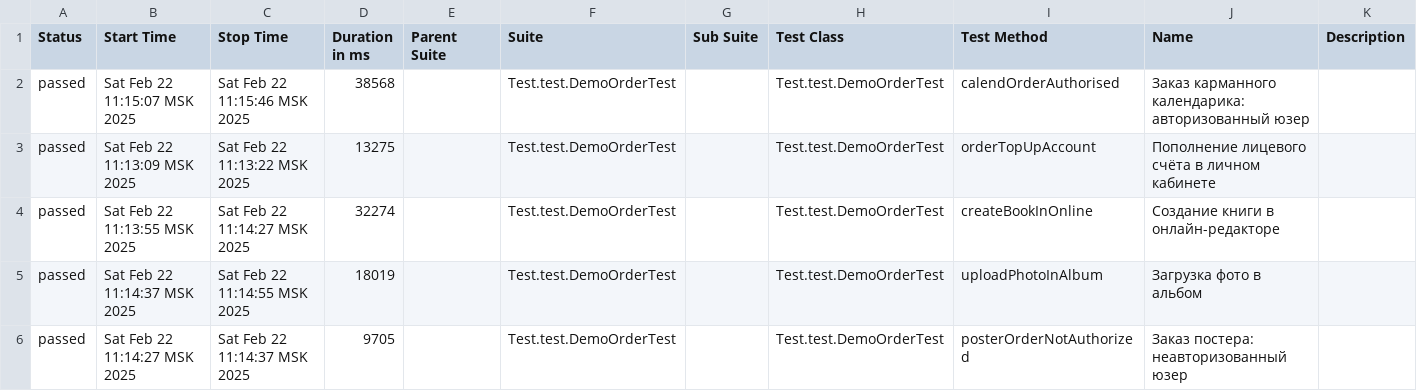
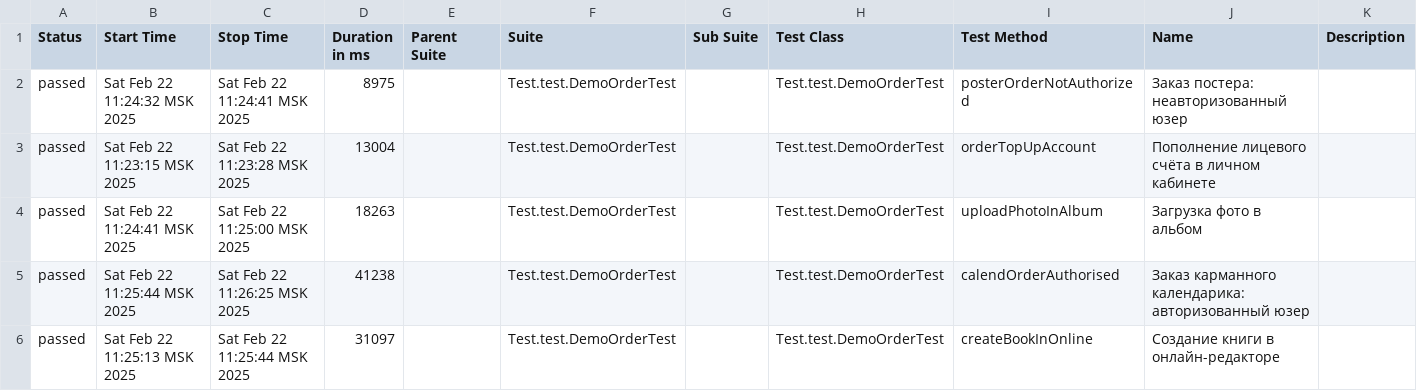
Before and after one commit to MariamPetr/allure-reports-for-web, a CSV file: web-master/allure-maven-plugin/data/suites.csv, drawn as a sheet.

Commit message:
Web Allure Report - master

```diff
--- a/web-master/allure-maven-plugin/data/suites.csv
+++ b/web-master/allure-maven-plugin/data/suites.csv
@@ -1,6 +1,6 @@
 "Status","Start Time","Stop Time","Duration in ms","Parent Suite","Suite","Sub Suite","Test Class","Test Method","Name","Description"
-"passed","Sat Feb 22 11:15:07 MSK 2025","Sat Feb 22 11:15:46 MSK 2025","38568","","Test.test.DemoOrderTest","","Test.test.DemoOrderTest","calendOrderAuthorised","Заказ карманного календарика: авторизованный юзер",""
-"passed","Sat Feb 22 11:13:09 MSK 2025","Sat Feb 22 11:13:22 MSK 2025","13275","","Test.test.DemoOrderTest","","Test.test.DemoOrderTest","orderTopUpAccount","Пополнение лицевого счёта в личном кабинете",""
-"passed","Sat Feb 22 11:13:55 MSK 2025","Sat Feb 22 11:14:27 MSK 2025","32274","","Test.test.DemoOrderTest","","Test.test.DemoOrderTest","createBookInOnline","Создание книги в онлайн-редакторе",""
-"passed","Sat Feb 22 11:14:37 MSK 2025","Sat Feb 22 11:14:55 MSK 2025","18019","","Test.test.DemoOrderTest","","Test.test.DemoOrderTest","uploadPhotoInAlbum","Загрузка фото в альбом",""
-"passed","Sat Feb 22 11:14:27 MSK 2025","Sat Feb 22 11:14:37 MSK 2025","9705","","Test.test.DemoOrderTest","","Test.test.DemoOrderTest","posterOrderNotAuthorized","Заказ постера: неавторизованный юзер",""
+"passed","Sat Feb 22 11:24:32 MSK 2025","Sat Feb 22 11:24:41 MSK 2025","8975","","Test.test.DemoOrderTest","","Test.test.DemoOrderTest","posterOrderNotAuthorized","Заказ постера: неавторизованный юзер",""
+"passed","Sat Feb 22 11:23:15 MSK 2025","Sat Feb 22 11:23:28 MSK 2025","13004","","Test.test.DemoOrderTest","","Test.test.DemoOrderTest","orderTopUpAccount","Пополнение лицевого счёта в личном кабинете",""
+"passed","Sat Feb 22 11:24:41 MSK 2025","Sat Feb 22 11:25:00 MSK 2025","18263","","Test.test.DemoOrderTest","","Test.test.DemoOrderTest","uploadPhotoInAlbum","Загрузка фото в альбом",""
+"passed","Sat Feb 22 11:25:44 MSK 2025","Sat Feb 22 11:26:25 MSK 2025","41238","","Test.test.DemoOrderTest","","Test.test.DemoOrderTest","calendOrderAuthorised","Заказ карманного календарика: авторизованный юзер",""
+"passed","Sat Feb 22 11:25:13 MSK 2025","Sat Feb 22 11:25:44 MSK 2025","31097","","Test.test.DemoOrderTest","","Test.test.DemoOrderTest","createBookInOnline","Создание книги в онлайн-редакторе",""
```
Also changed, not shown: 22 other files.
